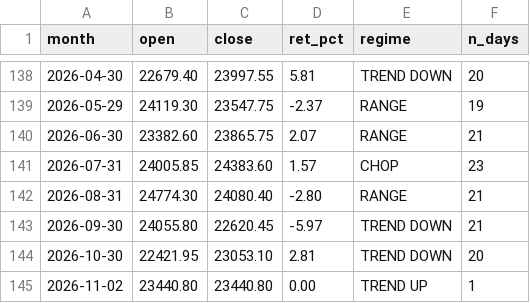
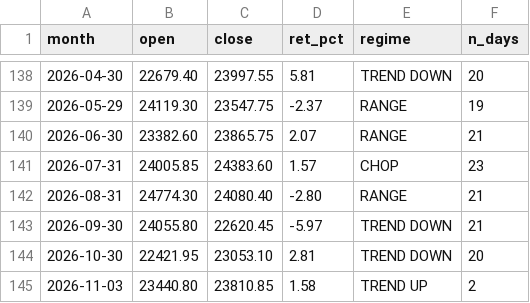
Before and after one commit to Sunil-ghodela/marketmantri_dashboard, a CSV file: state/nifty_monthly.csv, drawn as a sheet; only a part is shown, gaps mark what is left out.

```diff
--- a/state/nifty_monthly.csv
+++ b/state/nifty_monthly.csv
@@ -144,2 +144,2 @@ month,open,close,ret_pct,regime,n_days
 2026-10-30,22421.95,23053.10,2.81,TREND DOWN,20
-2026-11-02,23440.80,23440.80,0.00,TREND UP,1
+2026-11-03,23440.80,23810.85,1.58,TREND UP,2
```
Also changed, not shown: state/nifty_daily_state.csv, state/nifty_prices.csv, 4 other files.
